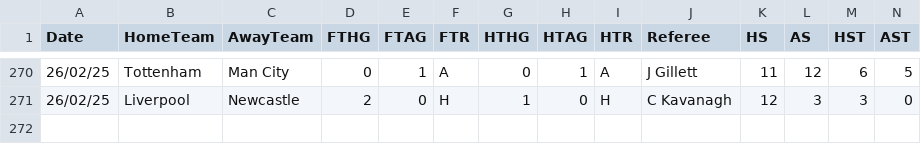
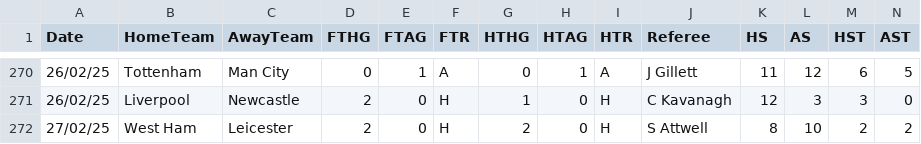
Before and after one commit to datasets/football-datasets, a CSV file: datasets/premier-league/season-2425.csv, drawn as a sheet; only a part is shown, gaps mark what is left out; rows hold the shown columns only; the diff names each change by its address in the sheet, - before the commit and + after, or states it on an @@ line.

```diff
--- a/datasets/premier-league/season-2425.csv
+++ b/datasets/premier-league/season-2425.csv
+row 272: 27/02/25 | West Ham | Leicester | 2 | 0 | H | 2 | 0 | H | S Attwell | 8 | 10 | 2 | 2
```
Also changed, not shown: datasets/serie-a/season-2425.csv.
